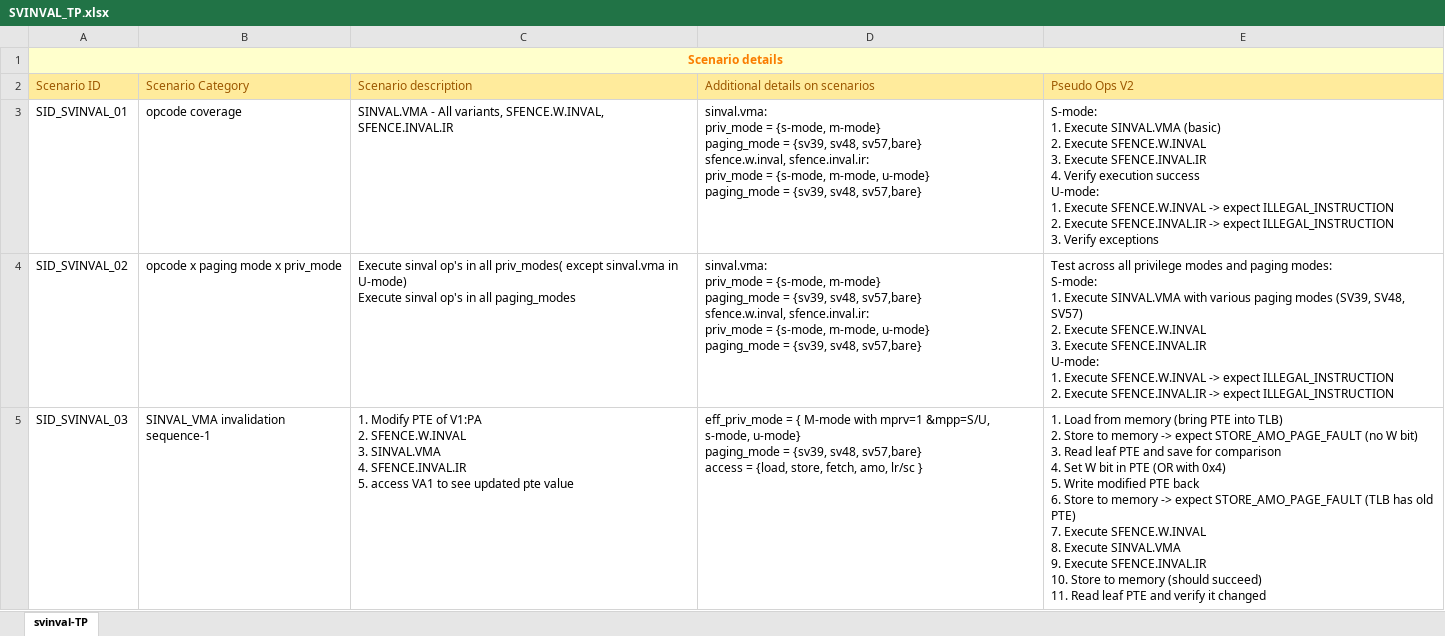
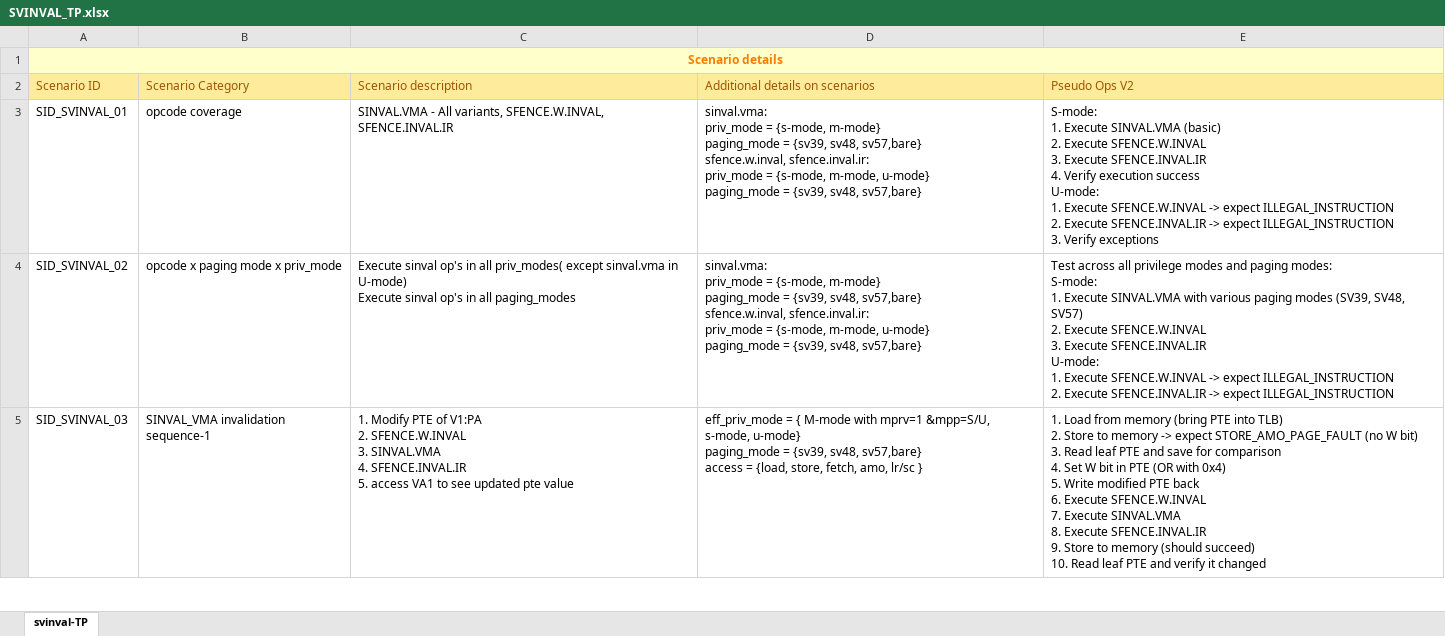
Before and after one commit to tenstorrent/riscv-coretp, an Excel workbook: coretp/plans/svinval/SVINVAL_TP.xlsx, sheet svinval-TP, drawn as a sheet; only a part is shown; values as stored, in another font and other column widths than the file's, no borders; ↵ is a line break in a cell; the diff covers the shown part only; the diff names each change by its address in the sheet, - before the commit and + after, or states it on an @@ line.

Commit message:
modify xlsx and scenarios

```diff
--- a/coretp/plans/svinval/SVINVAL_TP.xlsx (sheet svinval-TP)
+++ b/coretp/plans/svinval/SVINVAL_TP.xlsx (sheet svinval-TP)
-E5: …back ↵ 6. Store to memory -> expect STORE_AMO_PAGE_FAULT (TLB has old PTE) ↵ 7. Execute SFENCE.W.INVAL ↵ 8. Execute SINVAL.VMA ↵ 9. Execute SFENCE.INVAL.IR ↵ 10. Store to memory (should succeed) ↵ 11. Read leaf…
+E5: …back ↵ 6. Execute SFENCE.W.INVAL ↵ 7. Execute SINVAL.VMA ↵ 8. Execute SFENCE.INVAL.IR ↵ 9. Store to memory (should succeed) ↵ 10. Read leaf…
```
Also changed, not shown: 2 edited cells elsewhere in this sheet, 1 other file.
